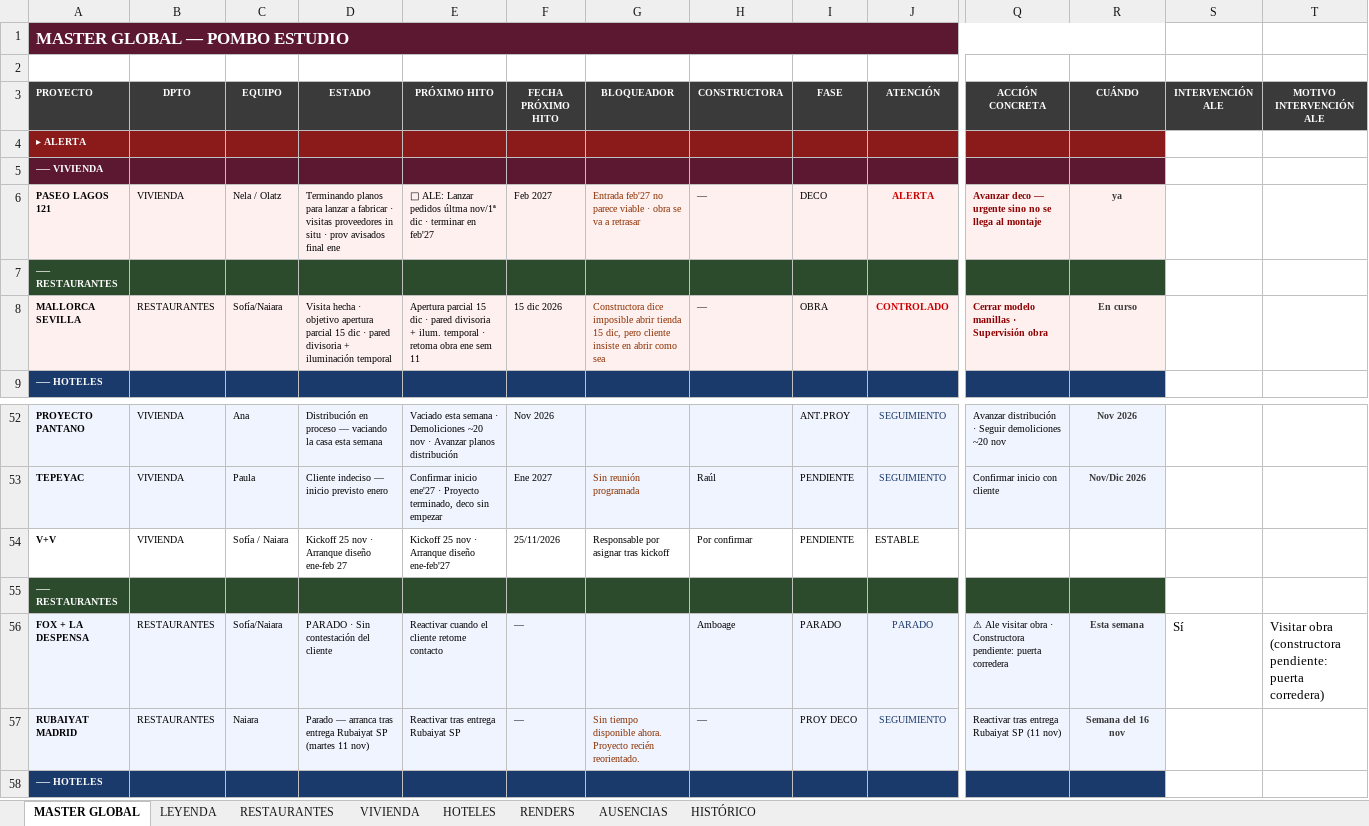
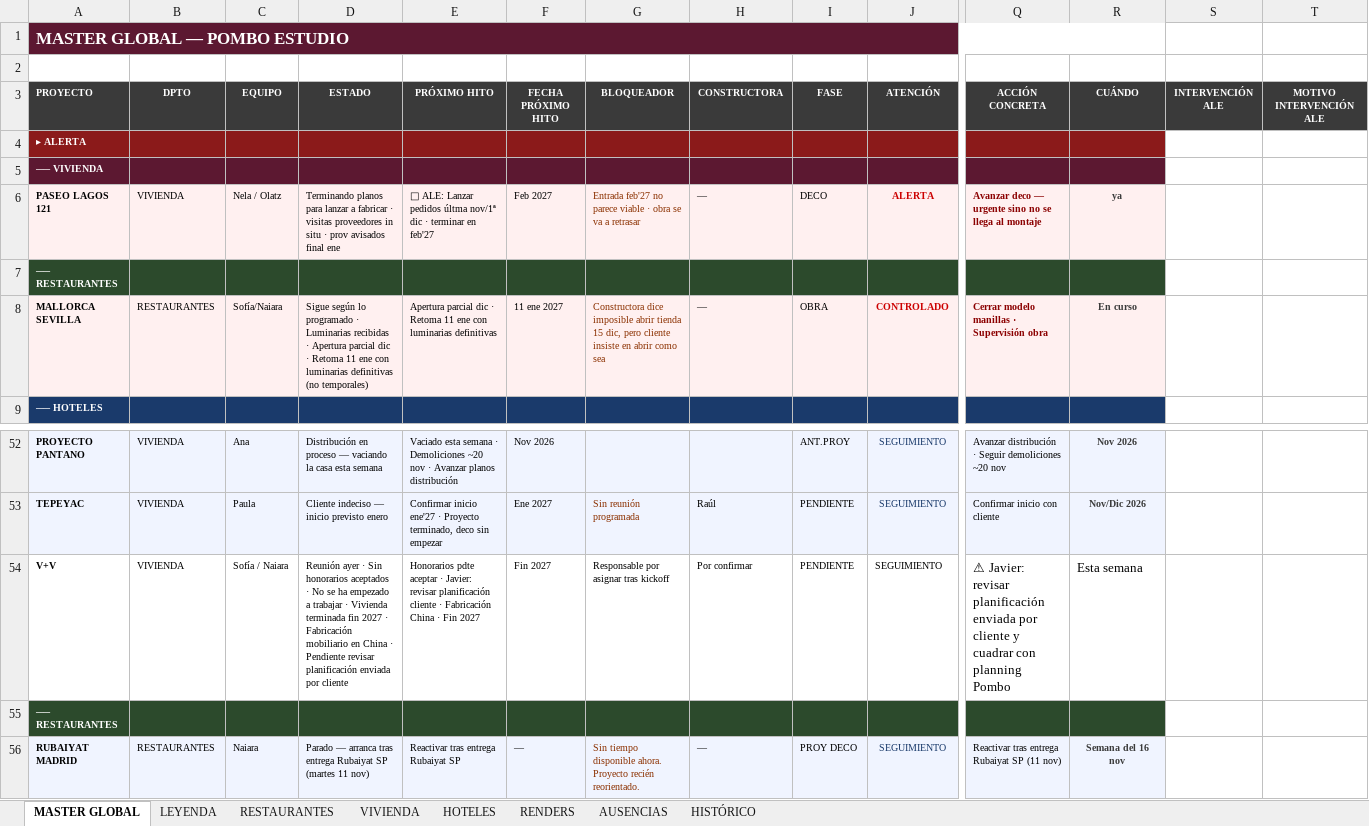
Before and after one commit to javierjimenezcisneros-create/apds-pm-estudio, an Excel workbook: PM_ESTUDIO_MASTER_COMPLETO.xlsx, sheet MASTER GLOBAL, drawn as a sheet; only a part is shown, gaps mark what is left out; the shorter side is filled out with more unchanged rows; values as stored, in another font and other column widths than the file's, no borders; rows hold the shown columns only; the diff covers the shown part only; the diff names each change by its address in the sheet, - before the commit and + after, or states it on an @@ line.

```diff
--- a/PM_ESTUDIO_MASTER_COMPLETO.xlsx (sheet MASTER GLOBAL)
+++ b/PM_ESTUDIO_MASTER_COMPLETO.xlsx (sheet MASTER GLOBAL)
-D8 (ESTADO): Visita hecha · objetivo apertura parcial 15 dic · pared divisoria + iluminación temporal
+D8 (ESTADO): Sigue según lo programado · Luminarias recibidas · Apertura parcial dic · Retoma 11 ene con luminarias definitivas (no temporales)
-E8 (PRÓXIMO HITO): Apertura parcial 15 dic · pared divisoria + ilum. temporal · retoma obra ene sem 11
+E8 (PRÓXIMO HITO): Apertura parcial dic · Retoma 11 ene con luminarias definitivas
-F8 (FECHA PRÓXIMO HITO): 15 dic 2026
+F8 (FECHA PRÓXIMO HITO): 11 ene 2027
-D54 (ESTADO): Kickoff 25 nov · Arranque diseño ene-feb 27
+D54 (ESTADO): Reunión ayer · Sin honorarios aceptados · No se ha empezado a trabajar · Vivienda terminada fin 2027 · Fabricación mobiliario en China · Pendiente revisar planificación enviada por cliente
-E54 (PRÓXIMO HITO): Kickoff 25 nov · Arranque diseño ene-feb'27
+E54 (PRÓXIMO HITO): Honorarios pdte aceptar · Javier: revisar planificación cliente · Fabricación China · Fin 2027
-F54 (FECHA PRÓXIMO HITO): 25/11/2026
+F54 (FECHA PRÓXIMO HITO): Fin 2027
-J54 (ATENCIÓN): ESTABLE
+J54 (ATENCIÓN): SEGUIMIENTO
-Q54 (ACCIÓN CONCRETA): (empty)
+Q54 (ACCIÓN CONCRETA): ⚠ Javier: revisar planificación enviada por cliente y cuadrar con planning Pombo
-R54 (CUÁNDO): (empty)
+R54 (CUÁNDO): Esta semana
-row 56: FOX + LA DESPENSA | RESTAURANTES | Sofía/Naiara | PARADO · Sin contestación del cliente | Reactivar cuando el cliente retome contacto | — |  | Amboage | PARADO | PARADO | ⚠ Ale visitar obra · Constructora pendiente: puerta corredera | Esta semana | Sí | Visitar obra (constructora pendiente: puerta corredera)
```
Also changed, not shown: 32 edited cells elsewhere in this sheet, 1 other file.
